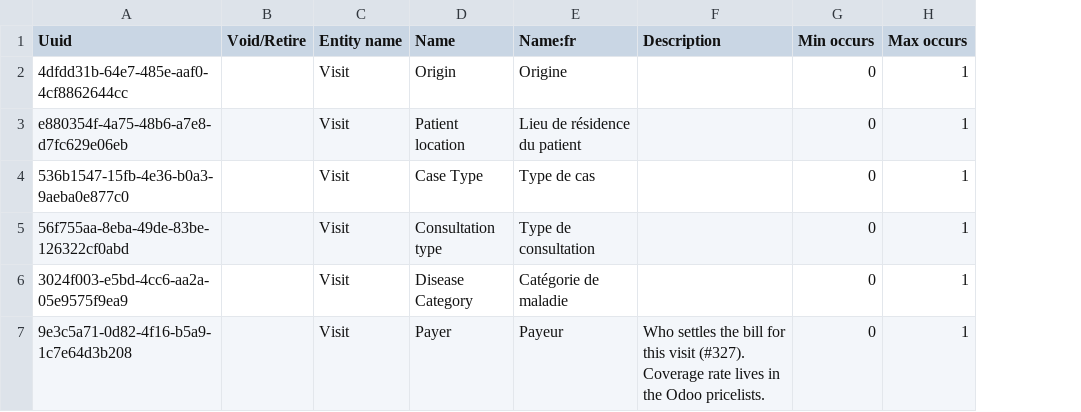
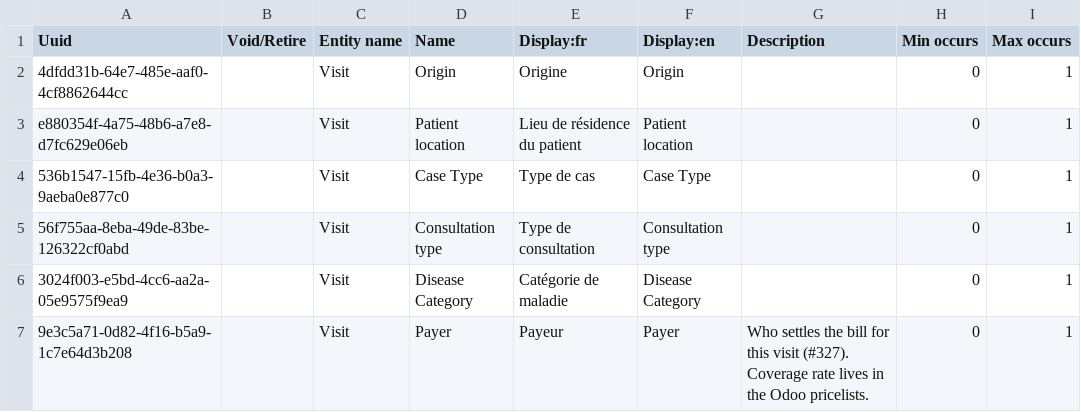
Before and after one commit to MadiroGlobalHealth/UVL-EMR, a CSV file: sites/mugamba/configs/openmrs/initializer_config/attributetypes/visitattributetypes_mugamba.csv, drawn as a sheet; only a part is shown; the diff names each change by its address in the sheet, - before the commit and + after, or states it on an @@ line.

Commit message:
polymorph: sites/mugamba/configs/openmrs/initializer_config/attributetypes/visitattributetypes_mugamba.csv

```diff
--- a/sites/mugamba/configs/openmrs/initializer_config/attributetypes/visitattributetypes_mugamba.csv
+++ b/sites/mugamba/configs/openmrs/initializer_config/attributetypes/visitattributetypes_mugamba.csv
+column F (Display:en), rows 2-7: Origin | Patient location | Case Type | Consultation type | Disease Category | Payer
-E1: Name:fr
+E1: Display:fr
```
